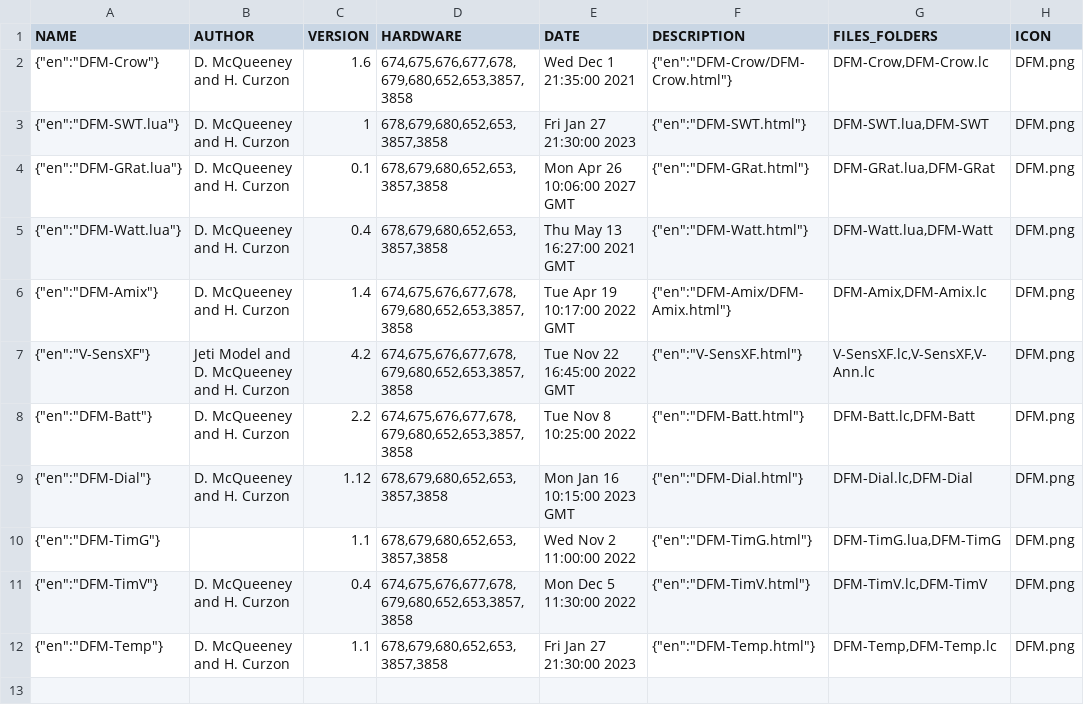
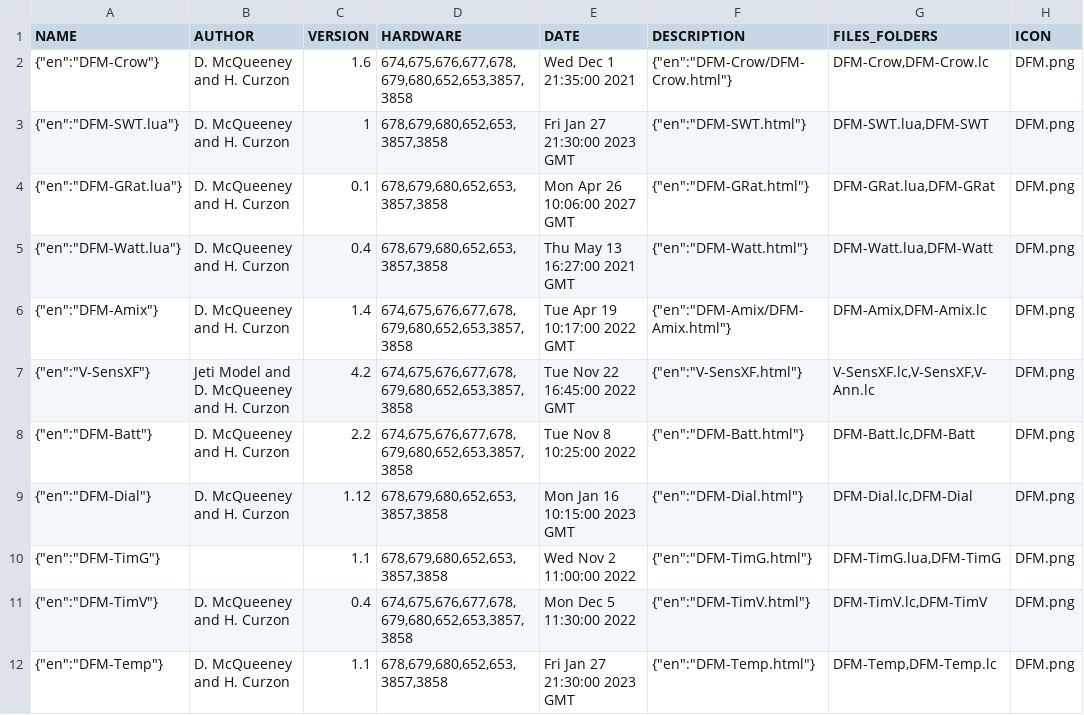
Before and after one commit to davidmcq137/JetiLuaDFM, a CSV file: DFMHCApps.csv, drawn as a sheet; only a part is shown; the diff names each change by its address in the sheet, - before the commit and + after, or states it on an @@ line.

```diff
--- a/DFMHCApps.csv
+++ b/DFMHCApps.csv
-E3 (DATE): Fri Jan 27 21:30:00 2023
+E3 (DATE): Fri Jan 27 21:30:00 2023 GMT
-E12 (DATE): Fri Jan 27 21:30:00 2023
+E12 (DATE): Fri Jan 27 21:30:00 2023 GMT
```
Also changed, not shown: 17 other files.
